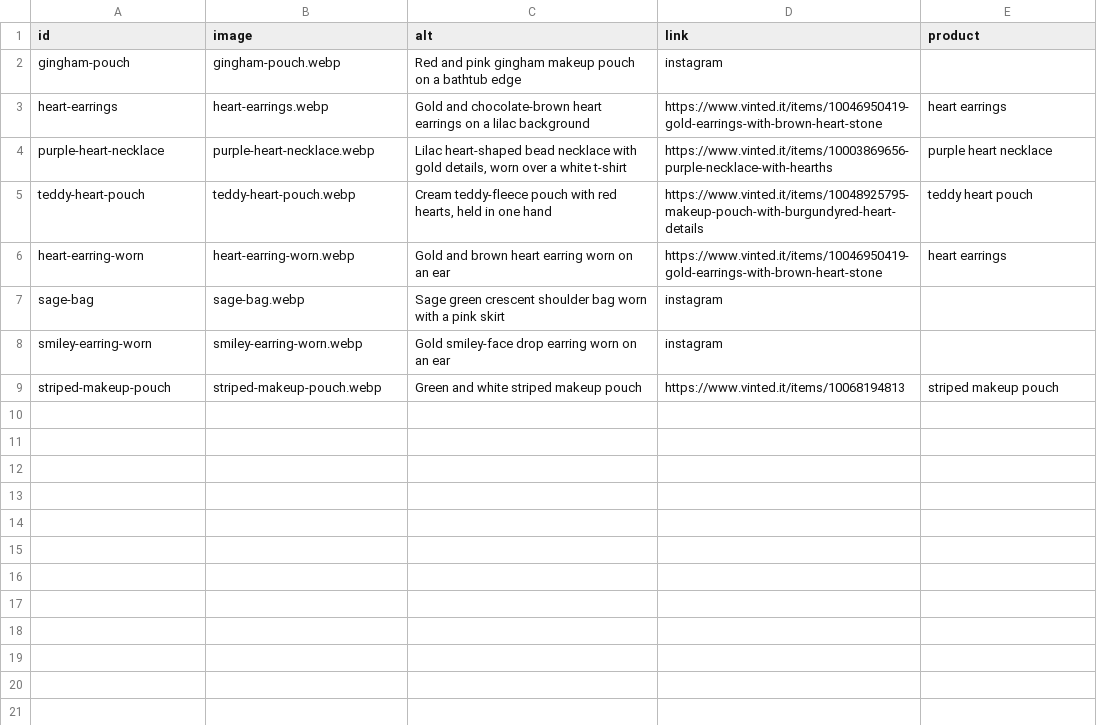
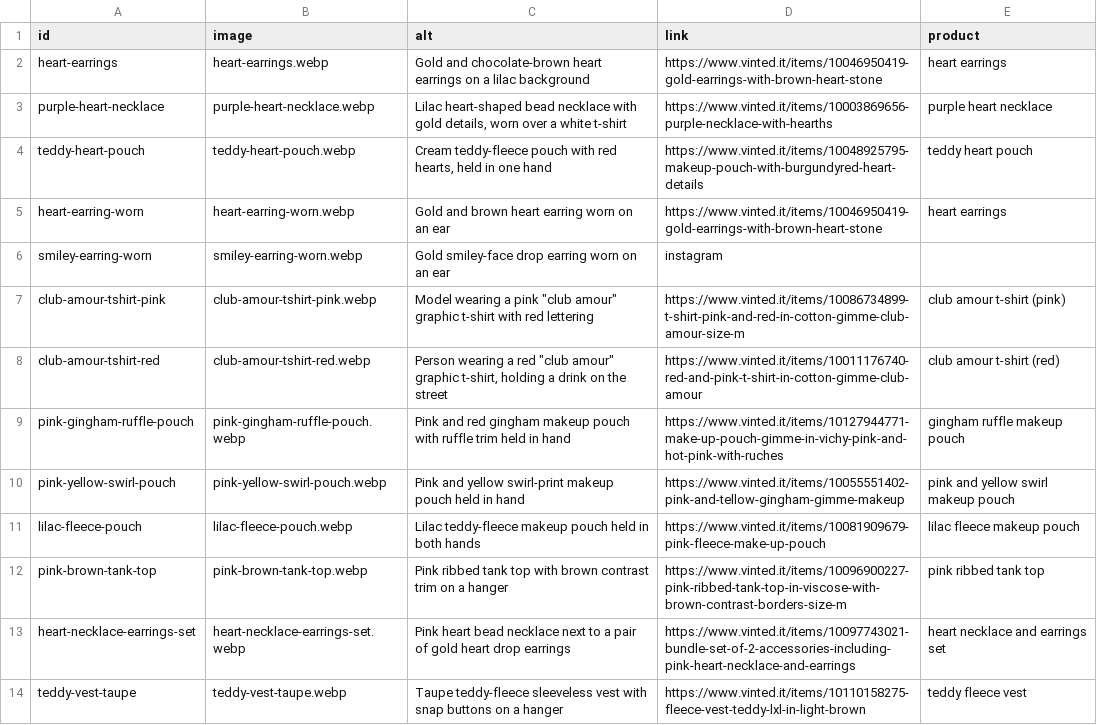
Before and after one commit to riccioeliana-gif/shop-link-launchpad, a CSV file: src/data/carousel.csv, drawn as a sheet.

```diff
--- a/src/data/carousel.csv
+++ b/src/data/carousel.csv
@@ -1,3 +1,2 @@
 id,image,alt,link,product
-gingham-pouch,gingham-pouch.webp,Red and pink gingham makeup pouch on a bathtub edge,instagram,
 heart-earrings,heart-earrings.webp,Gold and chocolate-brown heart earrings on a lilac background,https://www.vinted.it/items/10046950419-gold-earrings-with-brown-heart-stone,heart earrings
@@ -6,4 +5,10 @@ teddy-heart-pouch,teddy-heart-pouch.webp,"Cream teddy-fleece pouch with red hear
 heart-earring-worn,heart-earring-worn.webp,Gold and brown heart earring worn on an ear,https://www.vinted.it/items/10046950419-gold-earrings-with-brown-heart-stone,heart earrings
-sage-bag,sage-bag.webp,Sage green crescent shoulder bag worn with a pink skirt,instagram,
 smiley-earring-worn,smiley-earring-worn.webp,Gold smiley-face drop earring worn on an ear,instagram,
-striped-makeup-pouch,striped-makeup-pouch.webp,Green and white striped makeup pouch,https://www.vinted.it/items/10068194813,striped makeup pouch
+club-amour-tshirt-pink,club-amour-tshirt-pink.webp,"Model wearing a pink ""club amour"" graphic t-shirt with red lettering",https://www.vinted.it/items/10086734899-t-shirt-pink-and-red-in-cotton-gimme-club-amour-size-m,club amour t-shirt (pink)
+club-amour-tshirt-red,club-amour-tshirt-red.webp,"Person wearing a red ""club amour"" graphic t-shirt, holding a drink on the street",https://www.vinted.it/items/10011176740-red-and-pink-t-shirt-in-cotton-gimme-club-amour,club amour t-shirt (red)
+pink-gingham-ruffle-pouch,pink-gingham-ruffle-pouch.webp,Pink and red gingham makeup pouch with ruffle trim held in hand,https://www.vinted.it/items/10127944771-make-up-pouch-gimme-in-vichy-pink-and-hot-pink-with-ruches,gingham ruffle makeup pouch
+pink-yellow-swirl-pouch,pink-yellow-swirl-pouch.webp,Pink and yellow swirl-print makeup pouch held in hand,https://www.vinted.it/items/10055551402-pink-and-tellow-gingham-gimme-makeup,pink and yellow swirl makeup pouch
+lilac-fleece-pouch,lilac-fleece-pouch.webp,Lilac teddy-fleece makeup pouch held in both hands,https://www.vinted.it/items/10081909679-pink-fleece-make-up-pouch,lilac fleece makeup pouch
+pink-brown-tank-top,pink-brown-tank-top.webp,Pink ribbed tank top with brown contrast trim on a hanger,https://www.vinted.it/items/10096900227-pink-ribbed-tank-top-in-viscose-with-brown-contrast-borders-size-m,pink ribbed tank top
+heart-necklace-earrings-set,heart-necklace-earrings-set.webp,Pink heart bead necklace next to a pair of gold heart drop earrings,https://www.vinted.it/items/10097743021-bundle-set-of-2-accessories-including-pink-heart-necklace-and-earrings,heart necklace and earrings set
+teddy-vest-taupe,teddy-vest-taupe.webp,Taupe teddy-fleece sleeveless vest with snap buttons on a hanger,https://www.vinted.it/items/10110158275-fleece-vest-teddy-lxl-in-light-brown,teddy fleece vest
```
Also changed, not shown: 8 other files.
